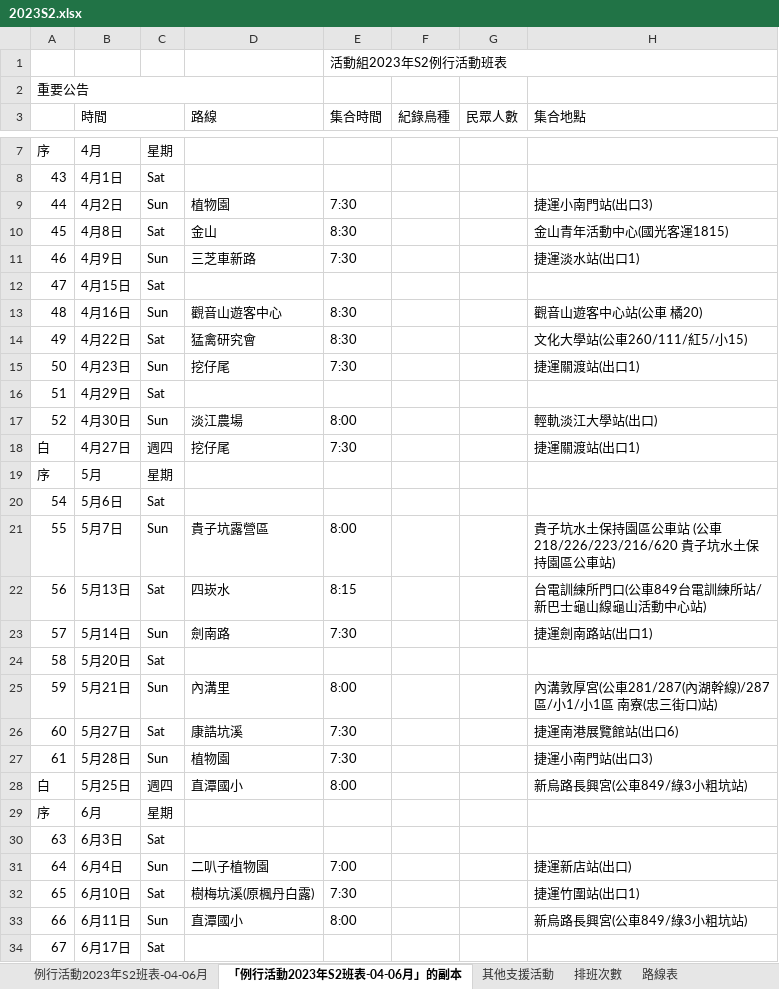
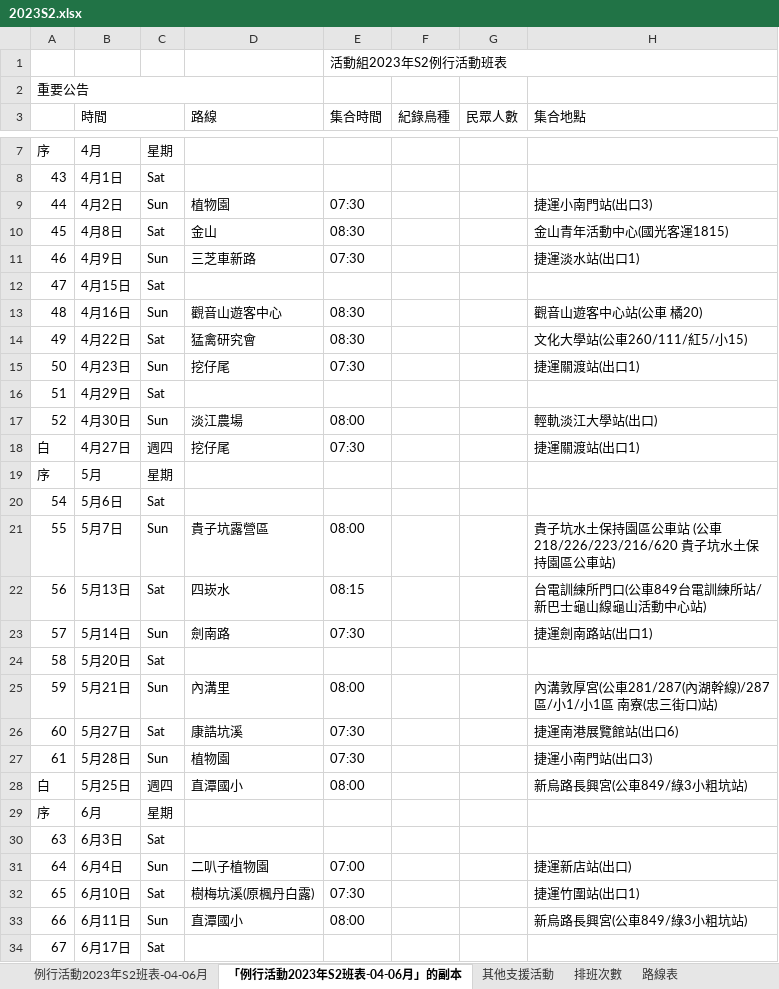
Before and after one commit to wbst-act/wbst-act.github.io, an Excel workbook: excel_work/2023S2.xlsx, sheet 「例行活動2023年S2班表-04-06月」的副本, drawn as a sheet; only a part is shown, gaps mark what is left out; values as stored, in another font and other column widths than the file's, no cell formats; charts and pictures and conditional formats not drawn; the diff covers the shown part only; the diff names each change by its address in the sheet, - before the commit and + after, or states it on an @@ line.

```diff
--- a/excel_work/2023S2.xlsx (sheet 「例行活動2023年S2班表-04-06月」的副本)
+++ b/excel_work/2023S2.xlsx (sheet 「例行活動2023年S2班表-04-06月」的副本)
-E9 (集合時間): 7:30
+E9 (集合時間): 07:30
-E10 (集合時間): 8:30
+E10 (集合時間): 08:30
-E11 (集合時間): 7:30
+E11 (集合時間): 07:30
-E13:E14 (集合時間): 8:30
+E13:E14 (集合時間): 08:30
-E15 (集合時間): 7:30
+E15 (集合時間): 07:30
-E17 (集合時間): 8:00
+E17 (集合時間): 08:00
-E18 (集合時間): 7:30
+E18 (集合時間): 07:30
-E21 (集合時間): 8:00
+E21 (集合時間): 08:00
-E22 (集合時間): 8:15
+E22 (集合時間): 08:15
-E23 (集合時間): 7:30
+E23 (集合時間): 07:30
-E25 (集合時間): 8:00
+E25 (集合時間): 08:00
-E26:E27 (集合時間): 7:30
+E26:E27 (集合時間): 07:30
-E28 (集合時間): 8:00
+E28 (集合時間): 08:00
-E31 (集合時間): 7:00
+E31 (集合時間): 07:00
-E32 (集合時間): 7:30
+E32 (集合時間): 07:30
-E33 (集合時間): 8:00
+E33 (集合時間): 08:00
```
Also changed, not shown: 4 edited cells elsewhere in this sheet, sheet 路線表, sheet 例行活動2023年S2班表-04-06月, cell formats, formulas that keep their value, charts or pictures, 3 other files.
